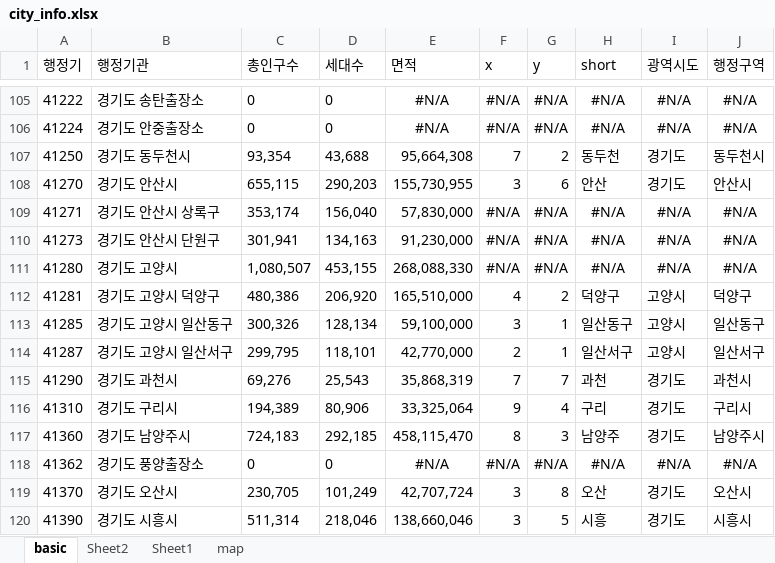
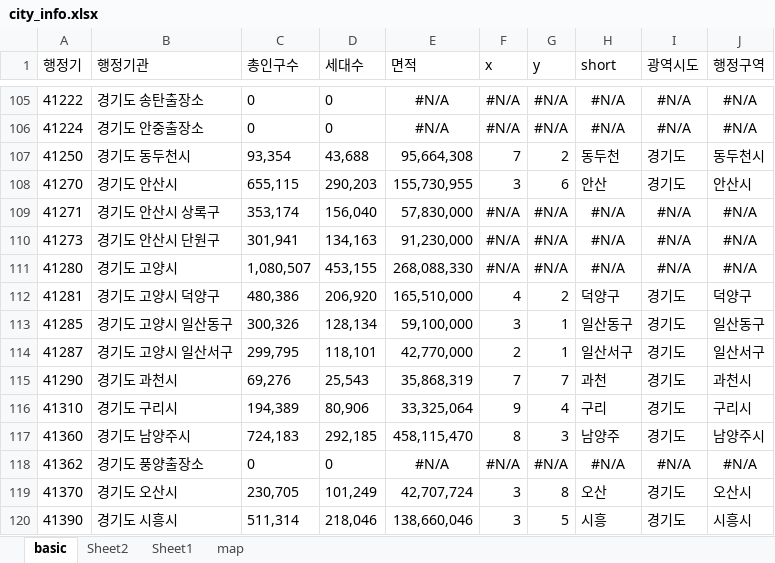
Before and after one commit to sizipusx/fundamental, an Excel workbook: files/city_info.xlsx, sheet basic, drawn as a sheet; only a part is shown, gaps mark what is left out; values as stored, in another font and other column widths than the file's, no borders; the diff names each change by its address in the sheet, - before the commit and + after, or states it on an @@ line.

Commit message:
Add files via upload

```diff
--- a/files/city_info.xlsx (sheet basic)
+++ b/files/city_info.xlsx (sheet basic)
-I112:I114 (광역시도): 고양시
+I112:I114 (광역시도): 경기도
```
